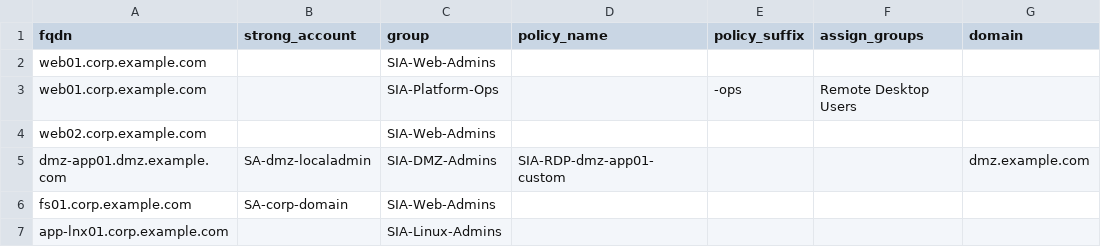
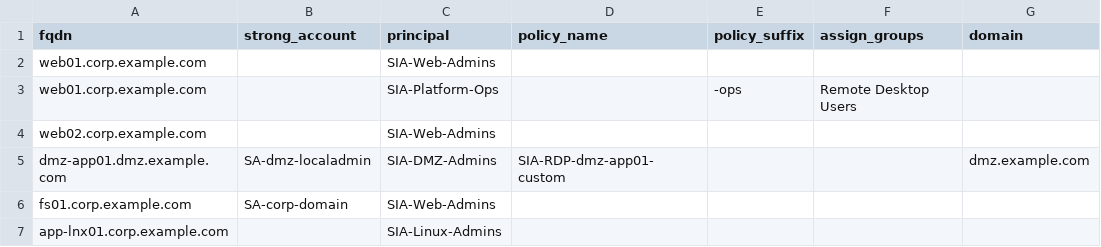
Before and after one commit to umair-wwt/sia-policy, a CSV file: input/servers.csv, drawn as a sheet; only a part is shown; the diff names each change by its address in the sheet, - before the commit and + after, or states it on an @@ line.

```diff
--- a/input/servers.csv
+++ b/input/servers.csv
-C1: group
+C1: principal
```
Also changed, not shown: input/domains.csv, 42 other files.
